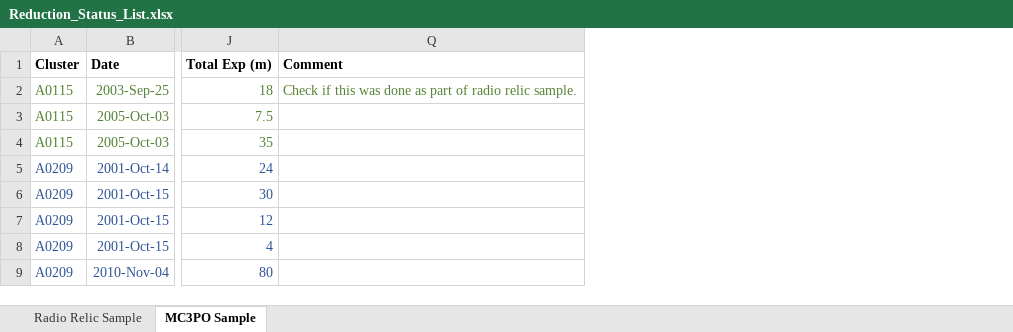
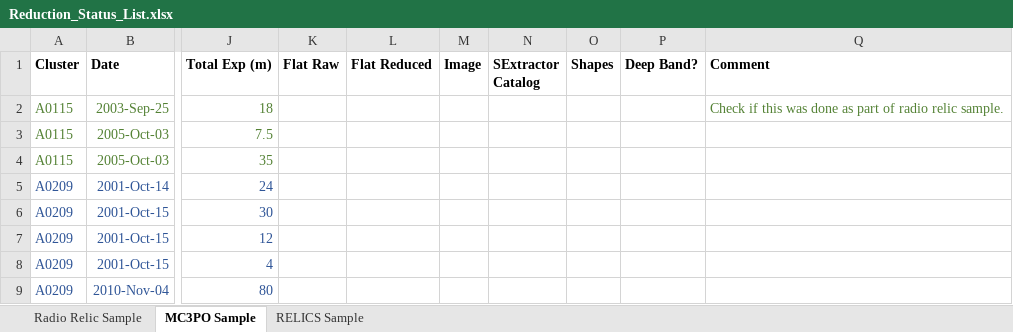
Before and after one commit to nrgolovich/SuprimeCam, an Excel workbook: Reduction Notes/Reduction_Status_List.xlsx, sheet MC3PO Sample, drawn as a sheet; only a part is shown, gaps mark what is left out; values as stored, in another font and other column widths than the file's, no borders; table styles not drawn; the diff names each change by its address in the sheet, - before the commit and + after, or states it on an @@ line.

Commit message:
Added RELICS sample to Reduction_Status list.

```diff
--- a/Reduction Notes/Reduction_Status_List.xlsx (sheet MC3PO Sample)
+++ b/Reduction Notes/Reduction_Status_List.xlsx (sheet MC3PO Sample)
+sheet tab: RELICS Sample
@@ column K (Flat Raw) unhidden, empty @@
@@ column L (Flat Reduced) unhidden, empty @@
@@ column M (Image) unhidden, empty @@
@@ column N (SExtractor Catalog) unhidden, empty @@
@@ column O (Shapes) unhidden, empty @@
@@ column P (Deep Band?) unhidden, empty @@
```
